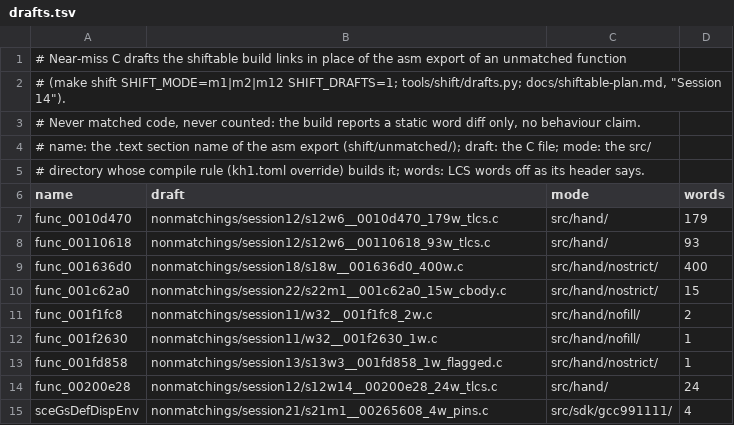
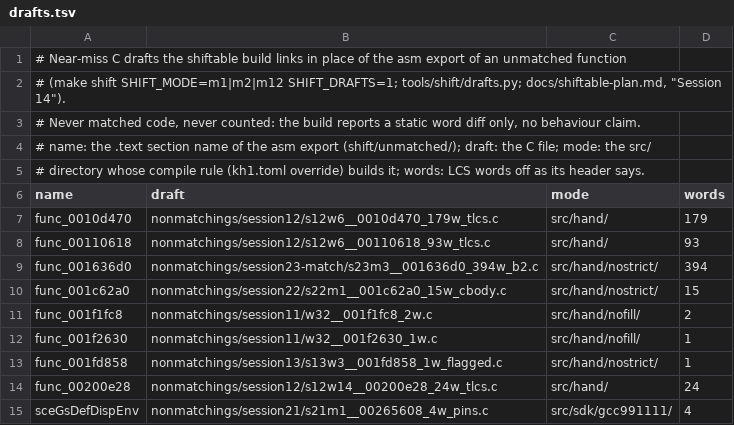
Before and after one commit to ShayVD/kh1-decomp, a TSV file: shift/drafts.tsv, drawn as a sheet.

```diff
--- a/shift/drafts.tsv
+++ b/shift/drafts.tsv
@@ -8,3 +8,3 @@ func_0010d470	nonmatchings/session12/s12w6__0010d470_179w_tlcs.c	src/hand/	179
 func_00110618	nonmatchings/session12/s12w6__00110618_93w_tlcs.c	src/hand/	93
-func_001636d0	nonmatchings/session18/s18w__001636d0_400w.c	src/hand/nostrict/	400
+func_001636d0	nonmatchings/session23-match/s23m3__001636d0_394w_b2.c	src/hand/nostrict/	394
 func_001c62a0	nonmatchings/session22/s22m1__001c62a0_15w_cbody.c	src/hand/nostrict/	15
```
